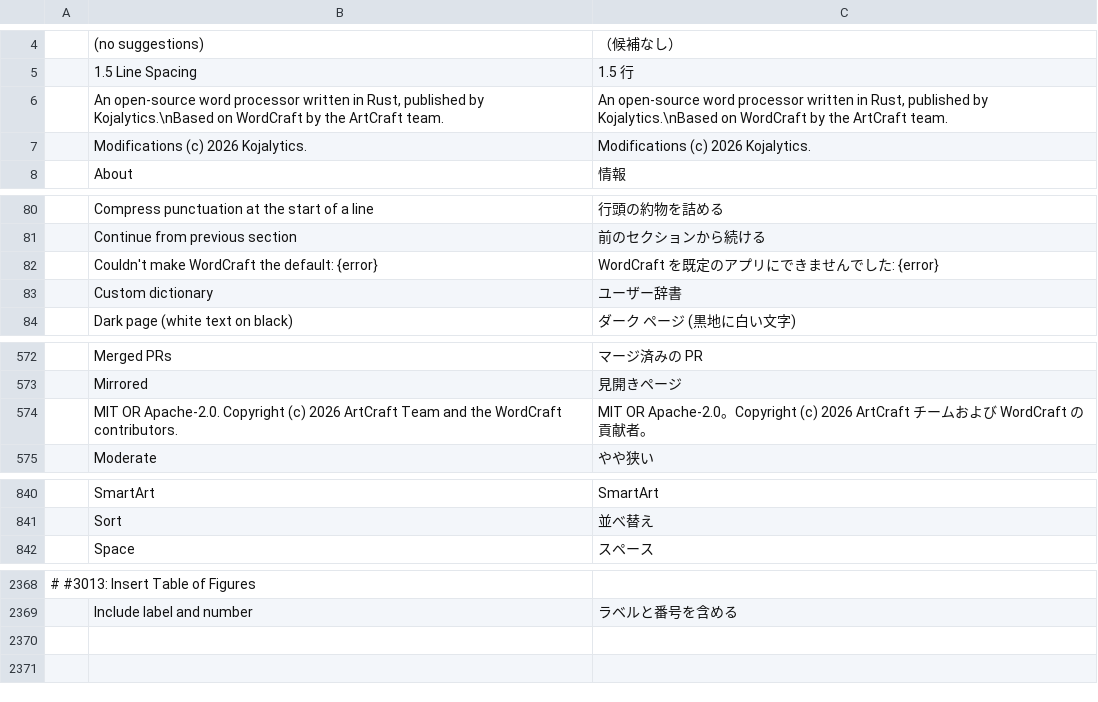
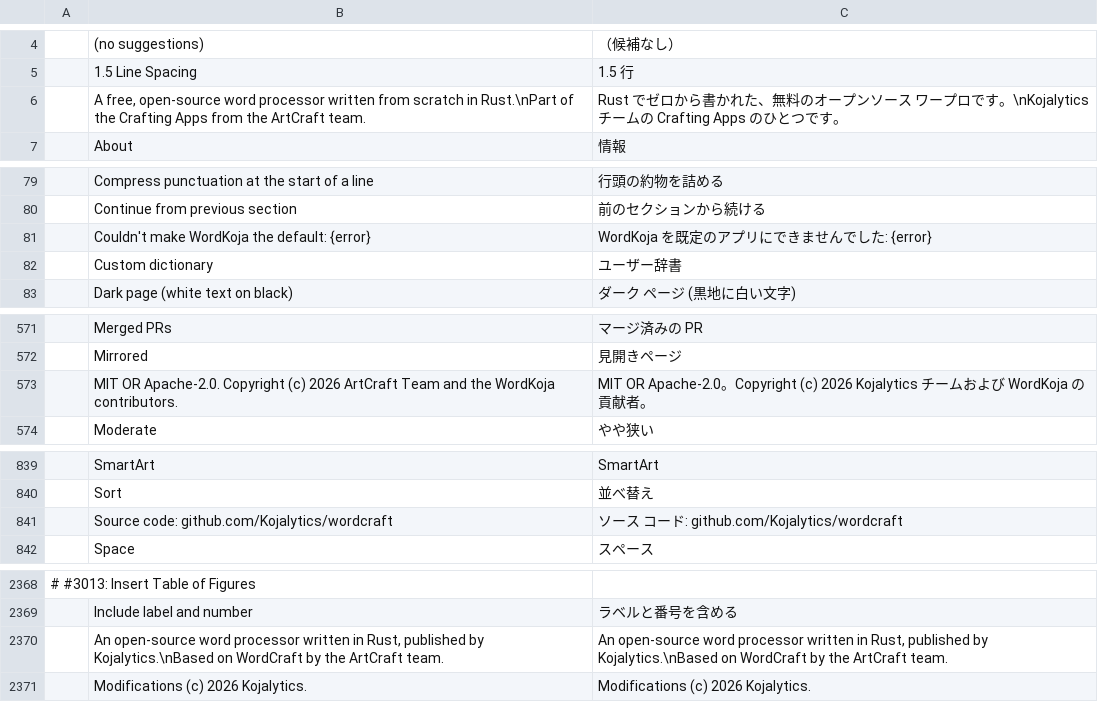
Before and after one commit to Kojalytics/wordcraft, a TSV file: crates/ui-egui/src/i18n/ja.tsv, drawn as a sheet; only a part is shown, gaps mark what is left out.

```diff
--- a/crates/ui-egui/src/i18n/ja.tsv
+++ b/crates/ui-egui/src/i18n/ja.tsv
@@ -5,4 +5,3 @@
 	1.5 Line Spacing	1.5 行
-	An open-source word processor written in Rust, published by Kojalytics.\nBased on WordCraft by the ArtCraft team.	An open-source word processor written in Rust, published by Kojalytics.\nBased on WordCraft by the ArtCraft team.
-	Modifications (c) 2026 Kojalytics.	Modifications (c) 2026 Kojalytics.
+	A free, open-source word processor written from scratch in Rust.\nPart of the Crafting Apps from the ArtCraft team.	Rust でゼロから書かれた、無料のオープンソース ワープロです。\nKojalytics チームの Crafting Apps のひとつです。
 	About	情報
@@ -81,3 +80,3 @@
 	Continue from previous section	前のセクションから続ける
-	Couldn't make WordCraft the default: {error}	WordCraft を既定のアプリにできませんでした: {error}
+	Couldn't make WordKoja the default: {error}	WordKoja を既定のアプリにできませんでした: {error}
 	Custom dictionary	ユーザー辞書
@@ -573,3 +572,3 @@
 	Mirrored	見開きページ
-	MIT OR Apache-2.0. Copyright (c) 2026 ArtCraft Team and the WordCraft contributors.	MIT OR Apache-2.0。Copyright (c) 2026 ArtCraft チームおよび WordCraft の貢献者。
+	MIT OR Apache-2.0. Copyright (c) 2026 ArtCraft Team and the WordKoja contributors.	MIT OR Apache-2.0。Copyright (c) 2026 Kojalytics チームおよび WordKoja の貢献者。
 	Moderate	やや狭い
@@ -841,2 +840,3 @@
 	Sort	並べ替え
+	Source code: github.com/Kojalytics/wordcraft	ソース コード: github.com/Kojalytics/wordcraft
 	Space	スペース
@@ -2369 +2369,3 @@
 	Include label and number	ラベルと番号を含める
+	An open-source word processor written in Rust, published by Kojalytics.\nBased on WordCraft by the ArtCraft team.	An open-source word processor written in Rust, published by Kojalytics.\nBased on WordCraft by the ArtCraft team.
+	Modifications (c) 2026 Kojalytics.	Modifications (c) 2026 Kojalytics.
```
Also changed, not shown: crates/ui-egui/src/i18n/bg.tsv, crates/ui-egui/src/i18n/ru.tsv, 36 other files.
